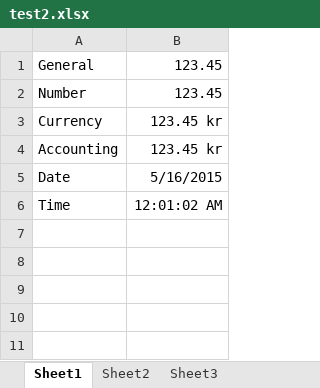
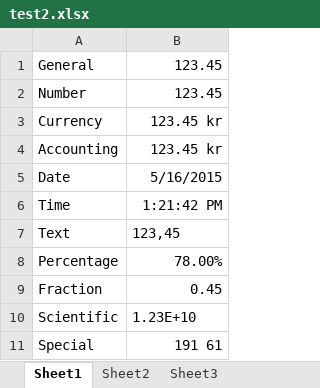
Before and after one commit to gustafl/ExcelLibrary, an Excel workbook: ExcelLibrary/ExcelLibrary.Tests/Input/test2.xlsx, sheet Sheet1, drawn as a sheet; values as stored, in another font and other column widths than the file's, no borders; the diff names each change by its address in the sheet, - before the commit and + after, or states it on an @@ line.

```diff
--- a/ExcelLibrary/ExcelLibrary.Tests/Input/test2.xlsx (sheet Sheet1)
+++ b/ExcelLibrary/ExcelLibrary.Tests/Input/test2.xlsx (sheet Sheet1)
-B6: 12:01:02 AM
+B6: 1:21:42 PM
+row 7: Text | 123,45
+row 8: Percentage | 78.00%
+row 9: Fraction | 0.45
+row 10: Scientific | 1.23E+10
+row 11: Special | 191 61
```
Also changed, not shown: 7 other files.
